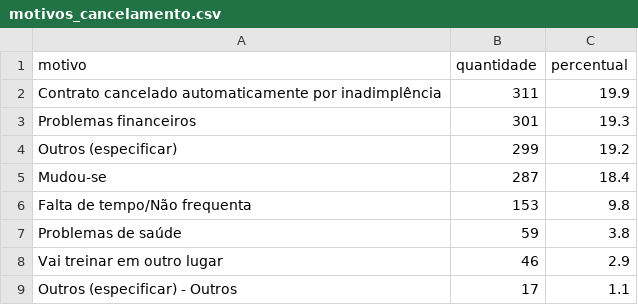
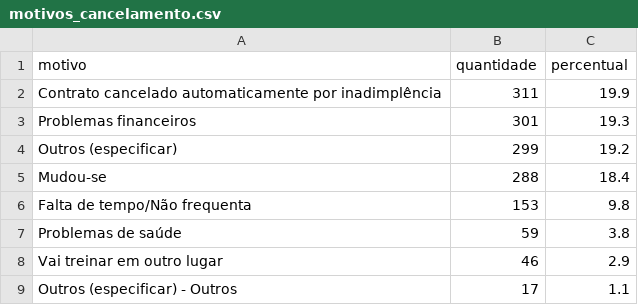
Before and after one commit to Cain2299/evo-cohort-dashboard, a CSV file: data/current/motivos_cancelamento.csv, drawn as a sheet; only a part is shown.

```diff
--- a/data/current/motivos_cancelamento.csv
+++ b/data/current/motivos_cancelamento.csv
@@ -4,3 +4,3 @@ Problemas financeiros,301,19.3
 Outros (especificar),299,19.2
-Mudou-se,287,18.4
+Mudou-se,288,18.4
 Falta de tempo/Não frequenta,153,9.8
```
Also changed, not shown: data/current/churn_por_filial.csv, data/current/dim_planos.csv, 2 other files.
